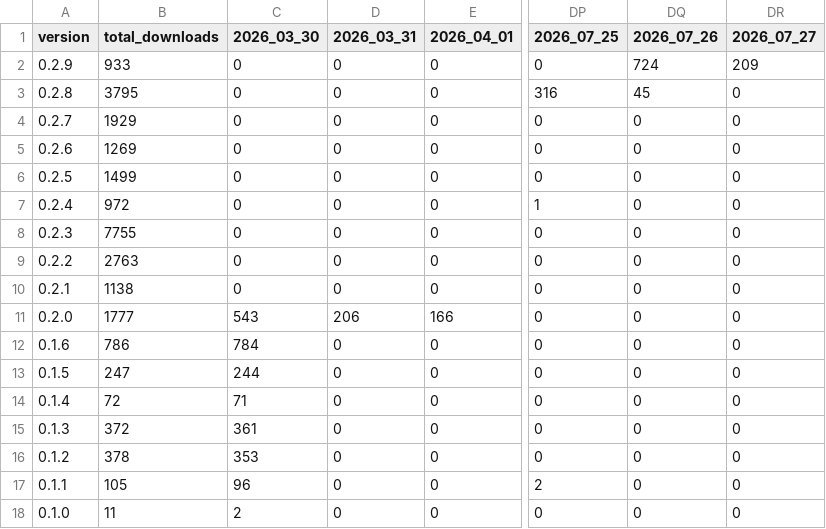
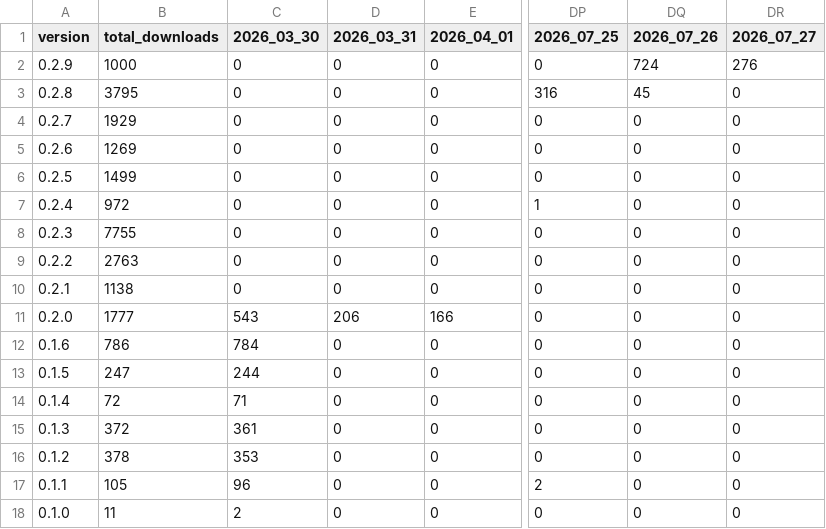
Before and after one commit to j4lambert/The-Railyard, a CSV file: analytics/railyard_app_by_day.csv, drawn as a sheet; only a part is shown, gaps mark what is left out; the diff names each change by its address in the sheet, - before the commit and + after, or states it on an @@ line.

```diff
--- a/analytics/railyard_app_by_day.csv
+++ b/analytics/railyard_app_by_day.csv
-B2 (total_downloads): 933
+B2 (total_downloads): 1000
-DR2 (2026_07_27): 209
+DR2 (2026_07_27): 276
```
Also changed, not shown: analytics/railyard_app_downloads.csv, 6 other files.
